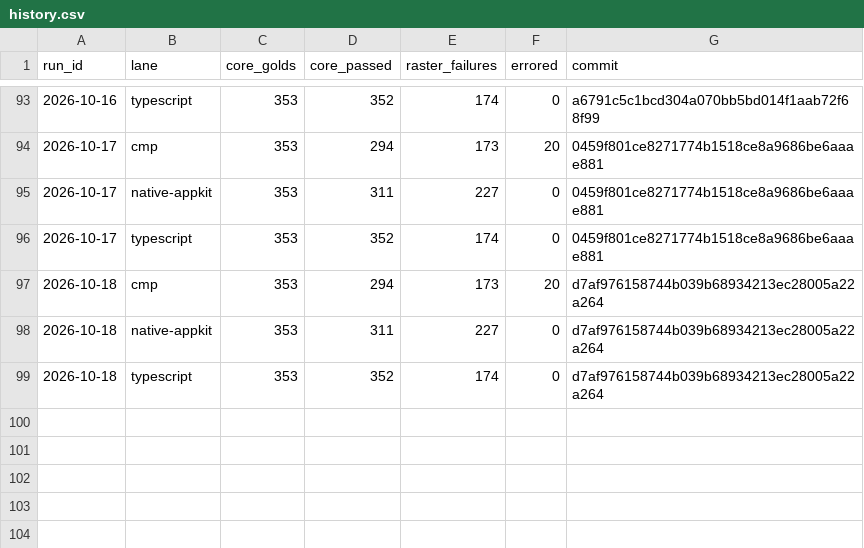
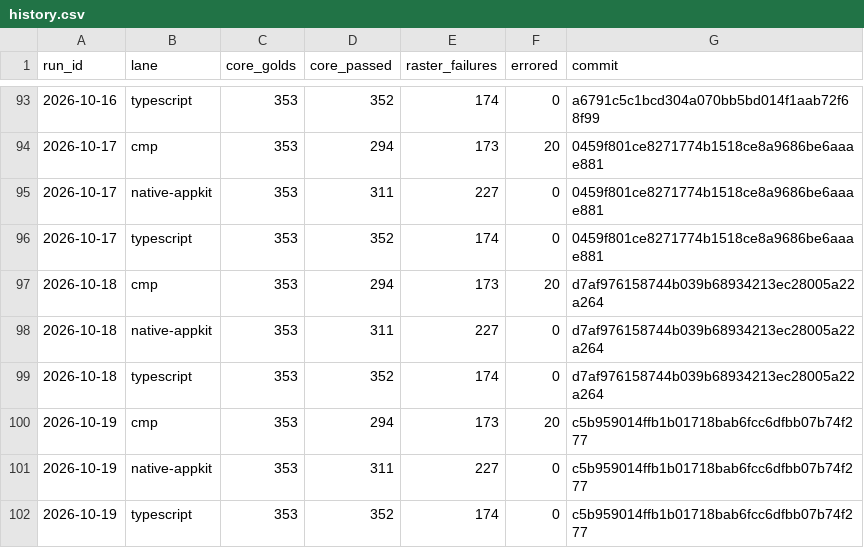
Before and after one commit to yschimke/rc-players, a CSV file: history.csv, drawn as a sheet; only a part is shown, gaps mark what is left out.

```diff
--- a/history.csv
+++ b/history.csv
@@ -99 +99,4 @@ run_id,lane,core_golds,core_passed,raster_failures,errored,commit
 2026-10-18,typescript,353,352,174,0,d7af976158744b039b68934213ec28005a22a264
+2026-10-19,cmp,353,294,173,20,c5b959014ffb1b01718bab6fcc6dfbb07b74f277
+2026-10-19,native-appkit,353,311,227,0,c5b959014ffb1b01718bab6fcc6dfbb07b74f277
+2026-10-19,typescript,353,352,174,0,c5b959014ffb1b01718bab6fcc6dfbb07b74f277
```
Also changed, not shown: 5 other files.
